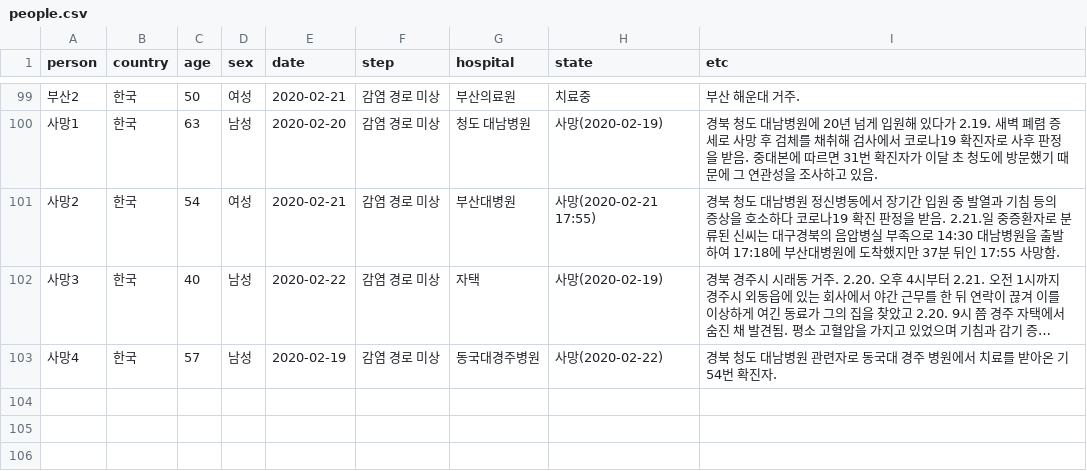
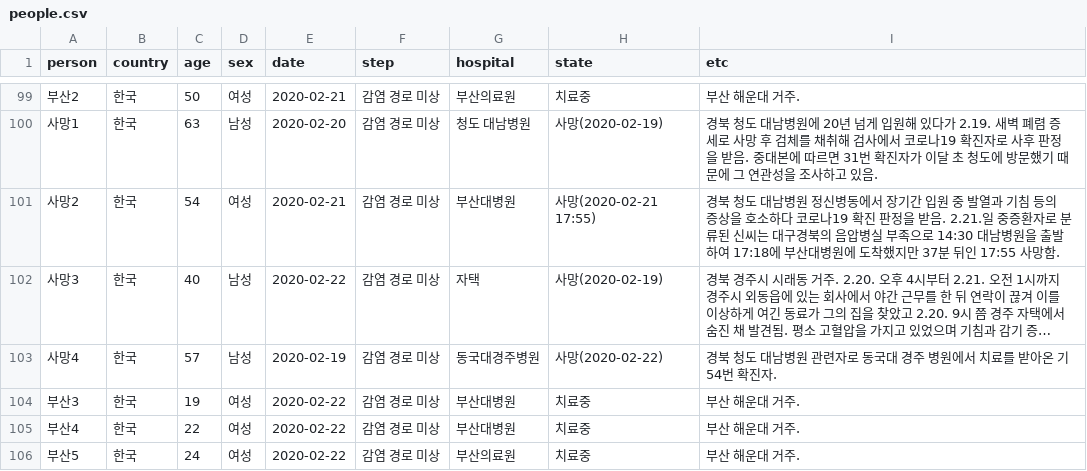
Before and after one commit to soorichu/coronako, a CSV file: public/file/people.csv, drawn as a sheet; only a part is shown, gaps mark what is left out; long unchanged cells end in ….

```diff
--- a/public/file/people.csv
+++ b/public/file/people.csv
@@ -103 +103,4 @@
 사망4,한국,57,남성,2020-02-19,감염 경로 미상,동국대경주병원,사망(2020-02-22),경북 청도 대남병원 관련자로 동국대 경주 병원에서 치료를 받아온 기54번 확진자.
+부산3,한국,19,여성,2020-02-22,감염 경로 미상,부산대병원,치료중,부산 해운대 거주.
+부산4,한국,22,여성,2020-02-22,감염 경로 미상,부산대병원,치료중,부산 해운대 거주.
+부산5,한국,24,여성,2020-02-22,감염 경로 미상,부산의료원,치료중,부산 해운대 거주.
```
Also changed, not shown: public/file/position.csv, 3 other files.
